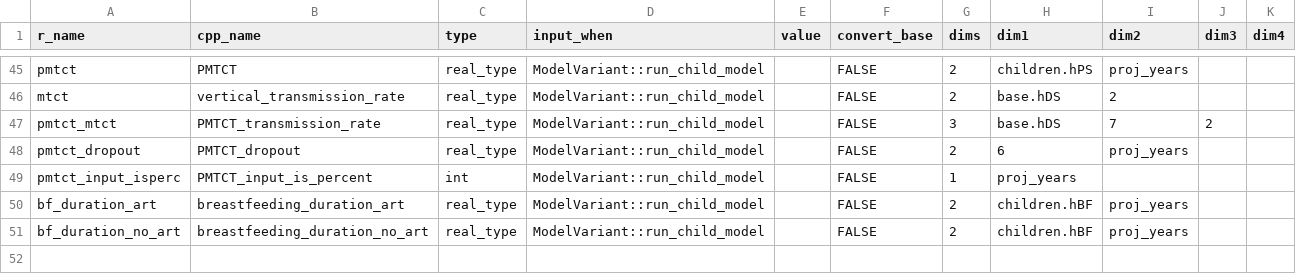
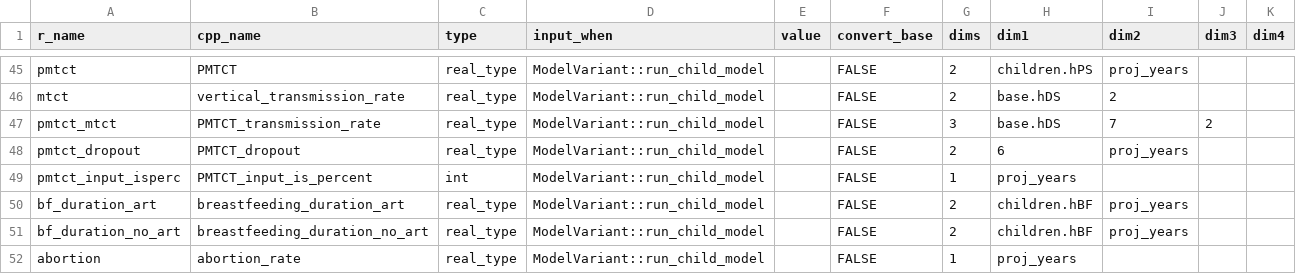
Before and after one commit to hivtools/leapfrog, a CSV file: inst/cpp_generation/model_input.csv, drawn as a sheet; only a part is shown, gaps mark what is left out.

```diff
--- a/inst/cpp_generation/model_input.csv
+++ b/inst/cpp_generation/model_input.csv
@@ -51 +51,2 @@ bf_duration_art,breastfeeding_duration_art,real_type,ModelVariant::run_child_mod
 bf_duration_no_art,breastfeeding_duration_no_art,real_type,ModelVariant::run_child_model,,FALSE,2,children.hBF,proj_years,,
+abortion,abortion_rate,real_type,ModelVariant::run_child_model,,FALSE,1,proj_years,,,
```
Also changed, not shown: 3 other files.
